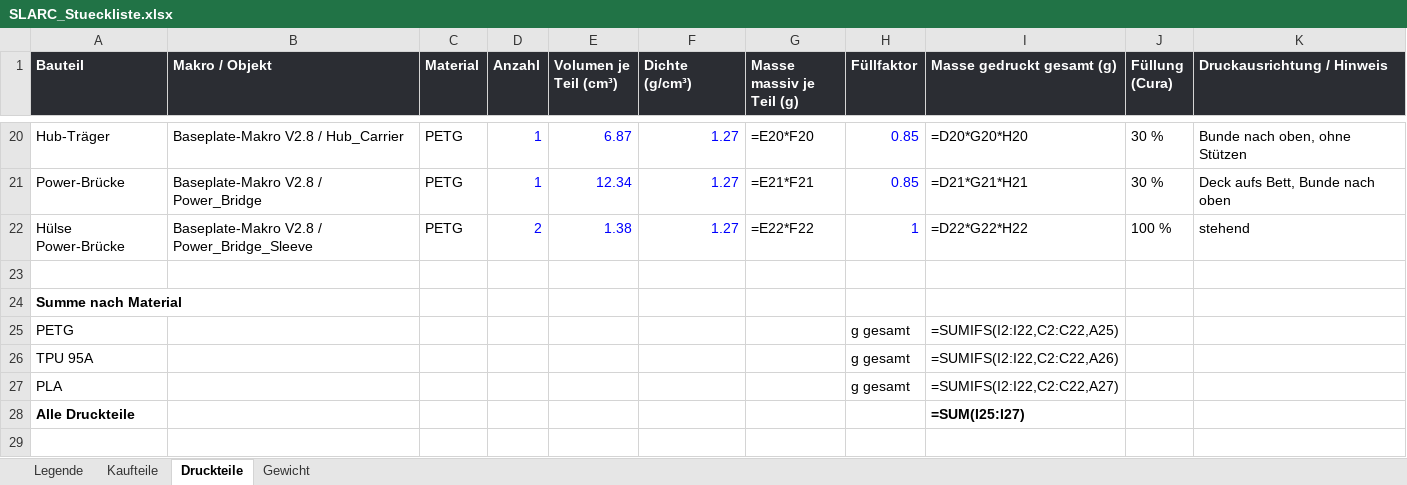
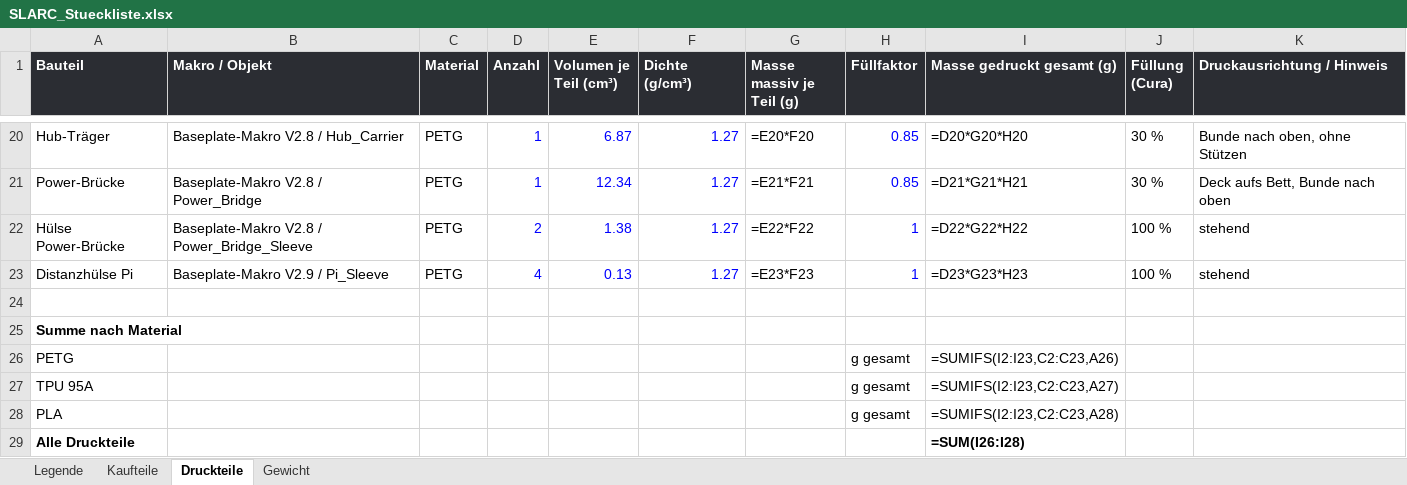
Before and after one commit to Hoehlenbaer/SLARC, an Excel workbook: Drawings/Macros/SLARC_Stueckliste.xlsx, sheet Druckteile, drawn as a sheet; only a part is shown, gaps mark what is left out; values as stored, in another font and other column widths than the file's, no borders; formulas without a stored value are shown as written; addresses are those after the commit; the diff names each change by its address in the sheet, - before the commit and + after, or states it on an @@ line.

```diff
--- a/Drawings/Macros/SLARC_Stueckliste.xlsx (sheet Druckteile)
+++ b/Drawings/Macros/SLARC_Stueckliste.xlsx (sheet Druckteile)
+row 23: Distanzhülse Pi | Baseplate-Makro V2.9 / Pi_Sleeve | PETG | 4 | 0.13 | 1.27 | =E23*F23 | 1 | =D23*G23*H23 | 100 % | stehend
-I26 (Masse gedruckt gesamt (g)): =SUMIFS(I2:I22,C2:C22,A25)
+I26 (Masse gedruckt gesamt (g)): =SUMIFS(I2:I23,C2:C23,A26)
-I27 (Masse gedruckt gesamt (g)): =SUMIFS(I2:I22,C2:C22,A26)
+I27 (Masse gedruckt gesamt (g)): =SUMIFS(I2:I23,C2:C23,A27)
-I28 (Masse gedruckt gesamt (g)): =SUMIFS(I2:I22,C2:C22,A27)
+I28 (Masse gedruckt gesamt (g)): =SUMIFS(I2:I23,C2:C23,A28)
-I29 (Masse gedruckt gesamt (g)): =SUM(I25:I27)
+I29 (Masse gedruckt gesamt (g)): =SUM(I26:I28)
```
Also changed, not shown: sheet Kaufteile, sheet Gewicht, 2 other files.
